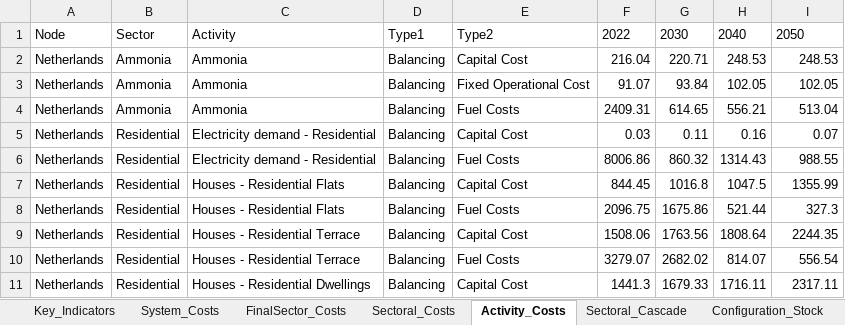
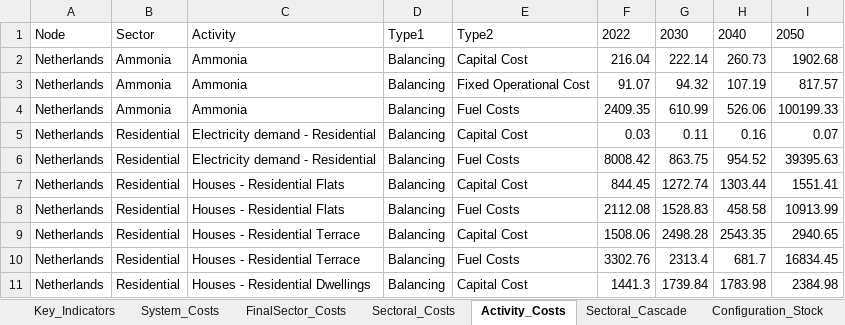
Before and after one commit to IESA-Opt/IESA-Opt-N, an Excel workbook: Output/Linked_Cluster_CostOptimal/ResultsModelLinking_General_Iteration_2.xlsx, sheet Activity_Costs, drawn as a sheet; only a part is shown; values as stored, in another font and other column widths than the file's, no borders; the diff covers the shown part only; the diff names each change by its address in the sheet, - before the commit and + after, or states it on an @@ line.

Commit message:
results CostOptimal_FossilPhaseout

```diff
--- a/Output/Linked_Cluster_CostOptimal/ResultsModelLinking_General_Iteration_2.xlsx (sheet Activity_Costs)
+++ b/Output/Linked_Cluster_CostOptimal/ResultsModelLinking_General_Iteration_2.xlsx (sheet Activity_Costs)
-G2: 220.71
+G2: 222.14
-H2: 248.53
+H2: 260.73
-I2: 248.53
+I2: 1902.68
-G3: 93.84
+G3: 94.32
-H3: 102.05
+H3: 107.19
-I3: 102.05
+I3: 817.57
-F4: 2409.31
+F4: 2409.35
-G4: 614.65
+G4: 610.99
-H4: 556.21
+H4: 526.06
-I4: 513.04
+I4: 100199.33
-F6: 8006.86
+F6: 8008.42
-G6: 860.32
+G6: 863.75
-H6: 1314.43
+H6: 954.52
-I6: 988.55
+I6: 39395.63
-G7: 1016.8
+G7: 1272.74
-H7: 1047.5
+H7: 1303.44
-I7: 1355.99
+I7: 1551.41
-F8: 2096.75
+F8: 2112.08
-G8: 1675.86
+G8: 1528.83
-H8: 521.44
+H8: 458.58
-I8: 327.3
+I8: 10913.99
-G9: 1763.56
+G9: 2498.28
-H9: 1808.64
+H9: 2543.35
-I9: 2244.35
+I9: 2940.65
-F10: 3279.07
+F10: 3302.76
-G10: 2682.02
+G10: 2313.4
-H10: 814.07
+H10: 681.7
-I10: 556.54
+I10: 16834.45
-G11: 1679.33
+G11: 1739.84
-H11: 1716.11
+H11: 1783.98
-I11: 2317.11
+I11: 2384.98
```
Also changed, not shown: 25 added rows and 653 edited cells elsewhere in this sheet, sheet LCOEs, sheet SupplyDemand, sheet EnergyUse_Activities, sheet LCOPs_Activities, sheet Configuration_Use, sheet Planning_Decissions, 35 more sheets, Output/Linked_Cluster_CostOptimal/ResultsModelLinking_General_Iteration_1.xlsx, 2 other files.
